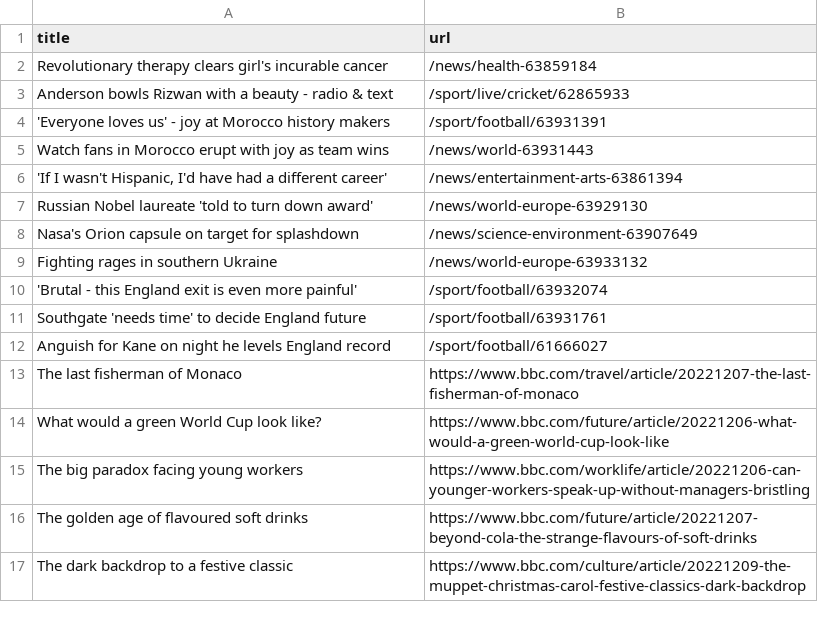
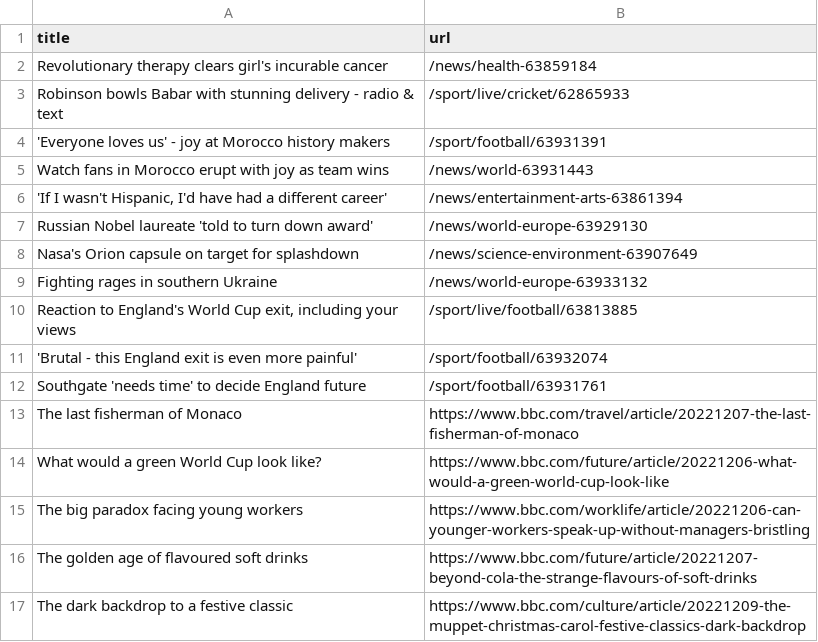
Before and after one commit to cpohkwan/automatic-scraper-bbc, a CSV file: bbc.csv, drawn as a sheet; only a part is shown.

```diff
--- a/bbc.csv
+++ b/bbc.csv
@@ -2,3 +2,3 @@ title,url
 Revolutionary therapy clears girl's incurable cancer,/news/health-63859184
-Anderson bowls Rizwan with a beauty - radio & text,/sport/live/cricket/62865933
+Robinson bowls Babar with stunning delivery - radio & text,/sport/live/cricket/62865933
 'Everyone loves us' - joy at Morocco history makers,/sport/football/63931391
@@ -9,5 +9,5 @@ Nasa's Orion capsule on target for splashdown,/news/science-environment-63907649
 Fighting rages in southern Ukraine,/news/world-europe-63933132
+"Reaction to England's World Cup exit, including your views",/sport/live/football/63813885
 'Brutal - this England exit is even more painful',/sport/football/63932074
 Southgate 'needs time' to decide England future,/sport/football/63931761
-Anguish for Kane on night he levels England record,/sport/football/61666027
 The last fisherman of Monaco,https://www.bbc.com/travel/article/20221207-the-last-fisherman-of-monaco
```
